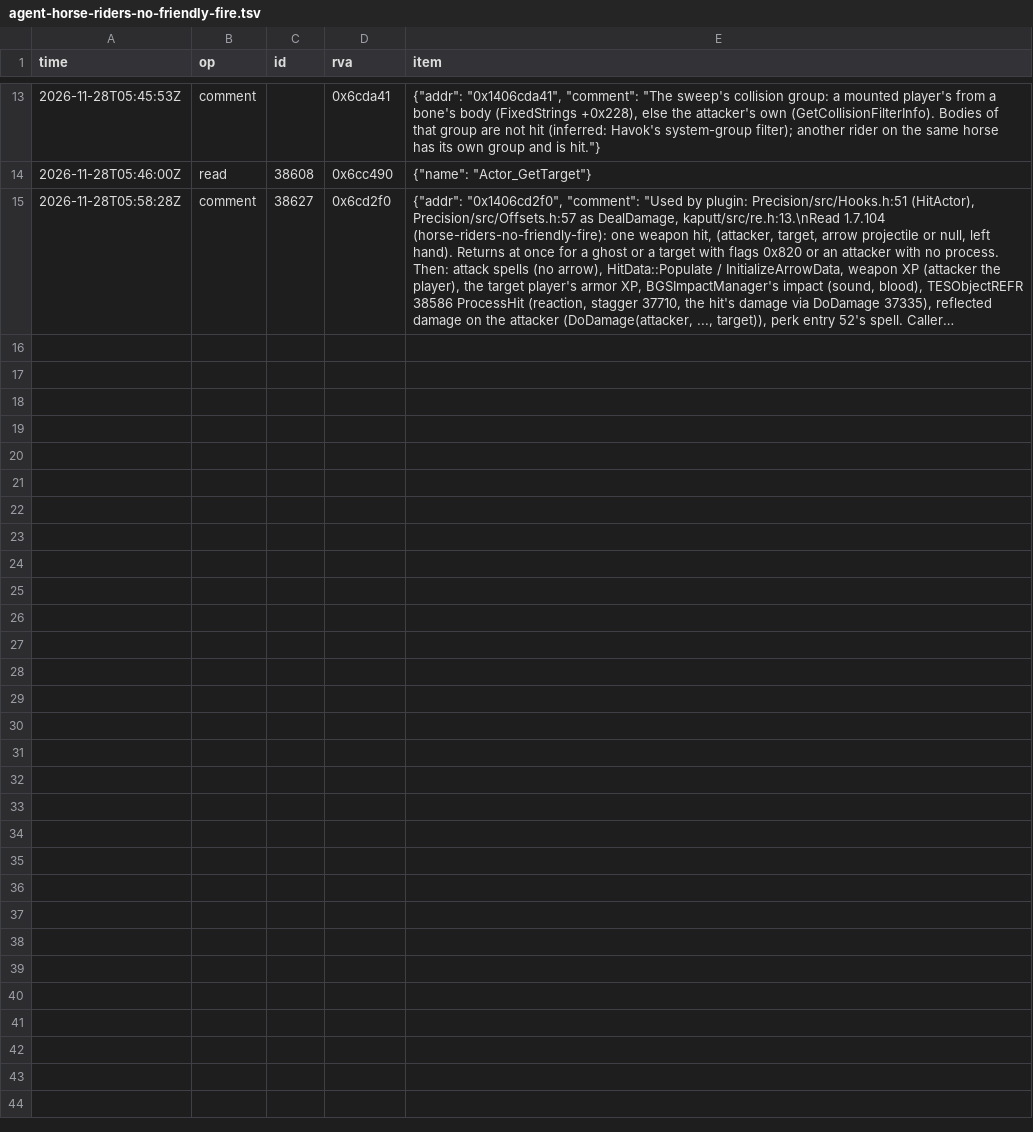
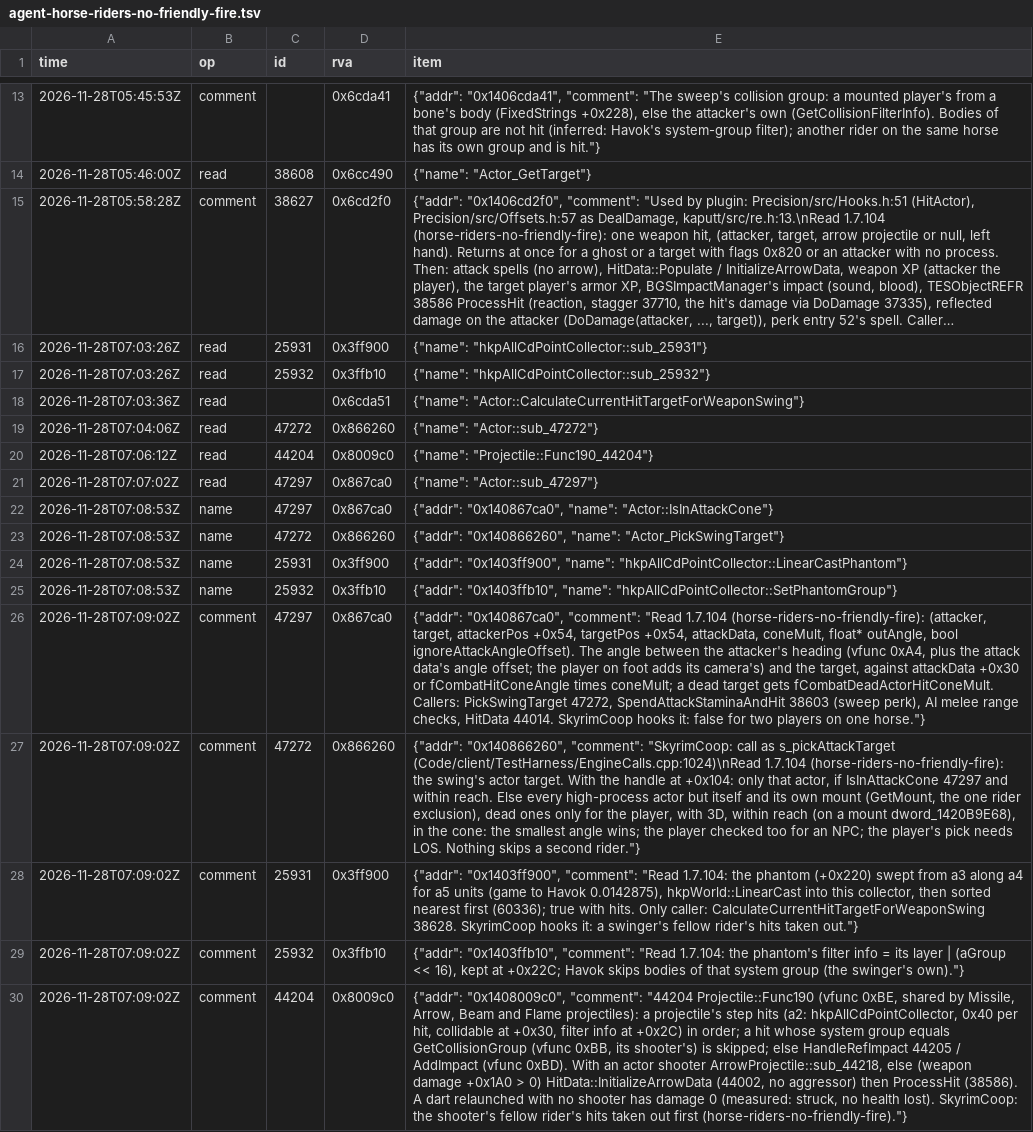
Before and after one commit to blockheads/SkyrimCoop, a TSV file: docs/re/journal/1.7.104/agent-horse-riders-no-friendly-fire.tsv, drawn as a sheet; only a part is shown, gaps mark what is left out; long unchanged cells end in …; the diff names each change by its address in the sheet, - before the commit and + after, or states it on an @@ line.

```diff
--- a/docs/re/journal/1.7.104/agent-horse-riders-no-friendly-fire.tsv
+++ b/docs/re/journal/1.7.104/agent-horse-riders-no-friendly-fire.tsv
+row 16: 2026-11-28T07:03:26Z | read | 25931 | 0x3ff900 | {"name": "hkpAllCdPointCollector::sub_25931"}
+row 17: 2026-11-28T07:03:26Z | read | 25932 | 0x3ffb10 | {"name": "hkpAllCdPointCollector::sub_25932"}
+row 18: 2026-11-28T07:03:36Z | read |  | 0x6cda51 | {"name": "Actor::CalculateCurrentHitTargetForWeaponSwing"}
+row 19: 2026-11-28T07:04:06Z | read | 47272 | 0x866260 | {"name": "Actor::sub_47272"}
+row 20: 2026-11-28T07:06:12Z | read | 44204 | 0x8009c0 | {"name": "Projectile::Func190_44204"}
+row 21: 2026-11-28T07:07:02Z | read | 47297 | 0x867ca0 | {"name": "Actor::sub_47297"}
+row 22: 2026-11-28T07:08:53Z | name | 47297 | 0x867ca0 | {"addr": "0x140867ca0", "name": "Actor::IsInAttackCone"}
+row 23: 2026-11-28T07:08:53Z | name | 47272 | 0x866260 | {"addr": "0x140866260", "name": "Actor_PickSwingTarget"}
+row 24: 2026-11-28T07:08:53Z | name | 25931 | 0x3ff900 | {"addr": "0x1403ff900", "name": "hkpAllCdPointCollector::LinearCastPhantom"}
+row 25: 2026-11-28T07:08:53Z | name | 25932 | 0x3ffb10 | {"addr": "0x1403ffb10", "name": "hkpAllCdPointCollector::SetPhantomGroup"}
+row 26: 2026-11-28T07:09:02Z | comment | 47297 | 0x867ca0 | {"addr": "0x140867ca0", "comment": "Read 1.7.104 (horse-riders-no-friendly-fire): (attacker, target, attackerPos +0x54, targetPos +0x54, attackData, coneMult, float* outAngle, bool ignoreAttackAngleOffset). The angle between the attacker's heading (vfunc 0xA4, plus the attack data's angle offset; the player on foot adds its camera's) and the target, against attackData +0x30 or fCombatHitConeAngle times coneMult; a dead target gets fCombatDeadActorHitConeMult. Callers: PickSwingTarget 47272, SpendAttackStaminaAndHit 38603 (sweep perk), AI melee range checks, HitData 44014. SkyrimCoop hooks it: false for two players on one horse."}
+row 27: 2026-11-28T07:09:02Z | comment | 47272 | 0x866260 | {"addr": "0x140866260", "comment": "SkyrimCoop: call as s_pickAttackTarget (Code/client/TestHarness/EngineCalls.cpp:1024)\nRead 1.7.104 (horse-riders-no-friendly-fire): the swing's actor target. With the handle at +0x104: only that actor, if IsInAttackCone 47297 and within reach. Else every high-process actor but itself and its own mount (GetMount, the one rider exclusion), dead ones only for the player, with 3D, within reach (on a mount dword_1420B9E68), in the cone: the smallest angle wins; the player checked too for an NPC; the player's pick needs LOS. Nothing skips a second rider."}
+row 28: 2026-11-28T07:09:02Z | comment | 25931 | 0x3ff900 | {"addr": "0x1403ff900", "comment": "Read 1.7.104: the phantom (+0x220) swept from a3 along a4 for a5 units (game to Havok 0.0142875), hkpWorld::LinearCast into this collector, then sorted nearest first (60336); true with hits. Only caller: CalculateCurrentHitTargetForWeaponSwing 38628. SkyrimCoop hooks it: a swinger's fellow rider's hits taken out."}
+row 29: 2026-11-28T07:09:02Z | comment | 25932 | 0x3ffb10 | {"addr": "0x1403ffb10", "comment": "Read 1.7.104: the phantom's filter info = its layer | (aGroup << 16), kept at +0x22C; Havok skips bodies of that system group (the swinger's own)."}
+row 30: 2026-11-28T07:09:02Z | comment | 44204 | 0x8009c0 | {"addr": "0x1408009c0", "comment": "44204 Projectile::Func190 (vfunc 0xBE, shared by Missile, Arrow, Beam and Flame projectiles): a projectile's step hits (a2: hkpAllCdPointCollector, 0x40 per hit, collidable at +0x30, filter info at +0x2C) in order; a hit whose system group equals GetCollisionGroup (vfunc 0xBB, its shooter's) is skipped; else HandleRefImpact 44205 / AddImpact (vfunc 0xBD). With an actor shooter ArrowProjectile::sub_44218, else (weapon damage +0x1A0 > 0) HitData::InitializeArrowData (44002, no aggressor) then ProcessHit (38586). A dart relaunched with no shooter has damage 0 (measured: struck, no health lost). SkyrimCoop: the shooter's fellow rider's hits taken out first (horse-riders-no-friendly-fire)."}
```
Also changed, not shown: 13 other files.
